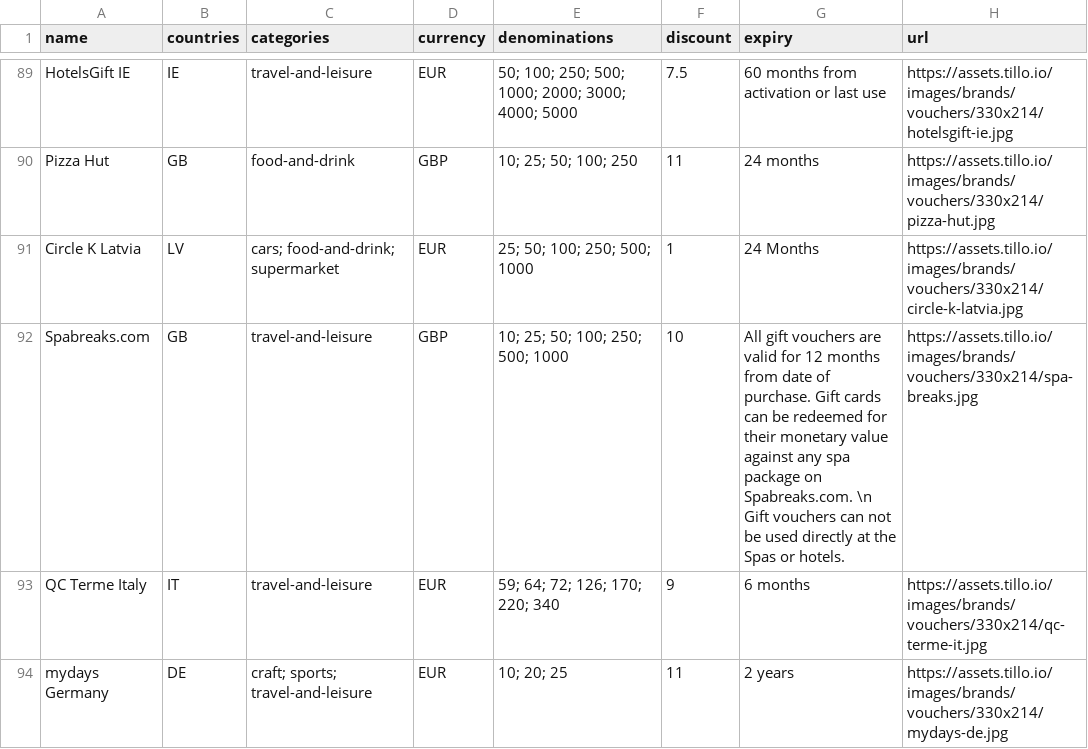
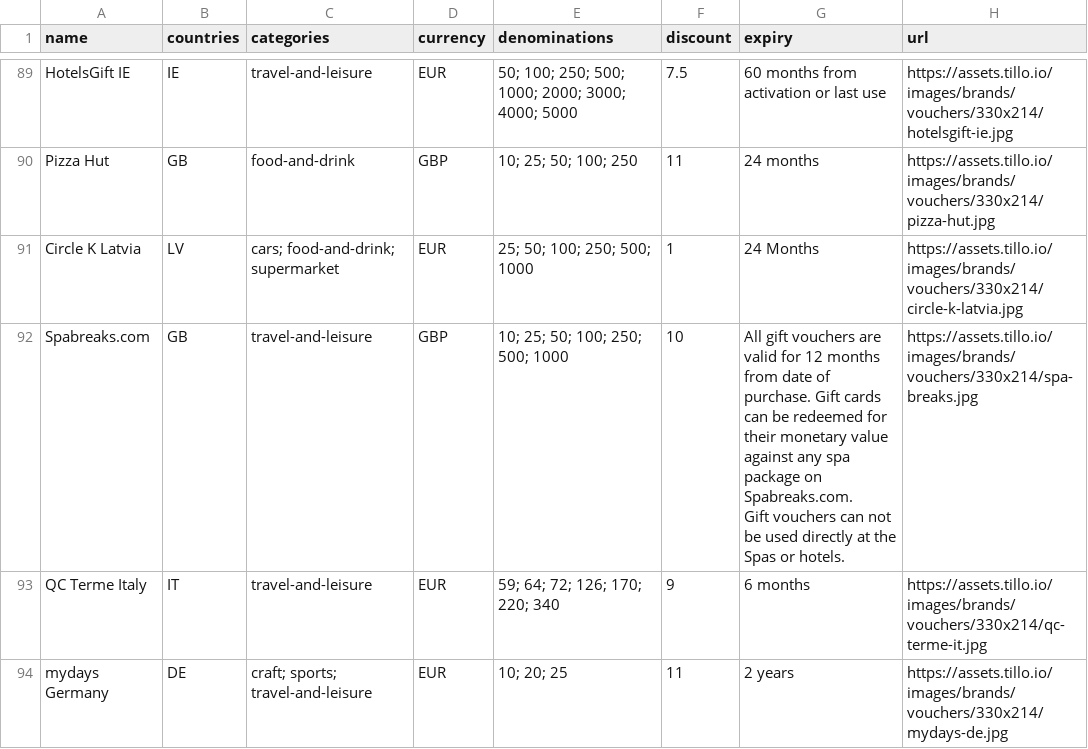
Before and after one commit to Davidbp99/plutusdashboard, a CSV file: giftcardsonly/gc.csv, drawn as a sheet; only a part is shown, gaps mark what is left out; ↵ is a line break in a cell; the diff names each change by its address in the sheet, - before the commit and + after, or states it on an @@ line.

Commit message:
Update gc.csv

```diff
--- a/giftcardsonly/gc.csv
+++ b/giftcardsonly/gc.csv
-G92 (expiry): …on Spabreaks.com. \n Gift vouchers…
+G92 (expiry): …on Spabreaks.com. ↵ Gift vouchers…
```
